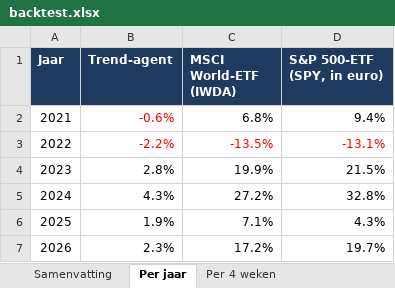
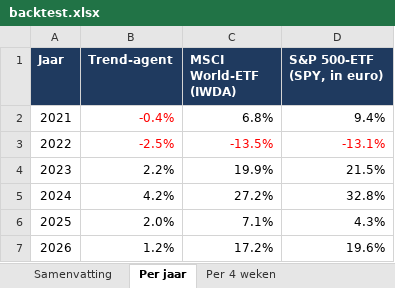
Before and after one commit to Sewpersonic/trend-agent, an Excel workbook: backtest/resultaten/backtest.xlsx, sheet Per jaar, drawn as a sheet; values as stored, in another font and other column widths than the file's, no borders; the diff names each change by its address in the sheet, - before the commit and + after, or states it on an @@ line.

```diff
--- a/backtest/resultaten/backtest.xlsx (sheet Per jaar)
+++ b/backtest/resultaten/backtest.xlsx (sheet Per jaar)
-B2 (Trend-agent): -0.6%
+B2 (Trend-agent): -0.4%
-B3 (Trend-agent): -2.2%
+B3 (Trend-agent): -2.5%
-B4 (Trend-agent): 2.8%
+B4 (Trend-agent): 2.2%
-B5 (Trend-agent): 4.3%
+B5 (Trend-agent): 4.2%
-B6 (Trend-agent): 1.9%
+B6 (Trend-agent): 2.0%
-B7 (Trend-agent): 2.3%
+B7 (Trend-agent): 1.2%
-D7 (S&P 500-ETF (SPY, in euro)): 19.7%
+D7 (S&P 500-ETF (SPY, in euro)): 19.6%
```
Also changed, not shown: sheet Waardeverloop, sheet Trades, sheet Samenvatting, sheet Per 4 weken, backtest/controle-alleen-etf/backtest.xlsx, backtest/controle-zonder-crypto/backtest.xlsx, 9 other files.
